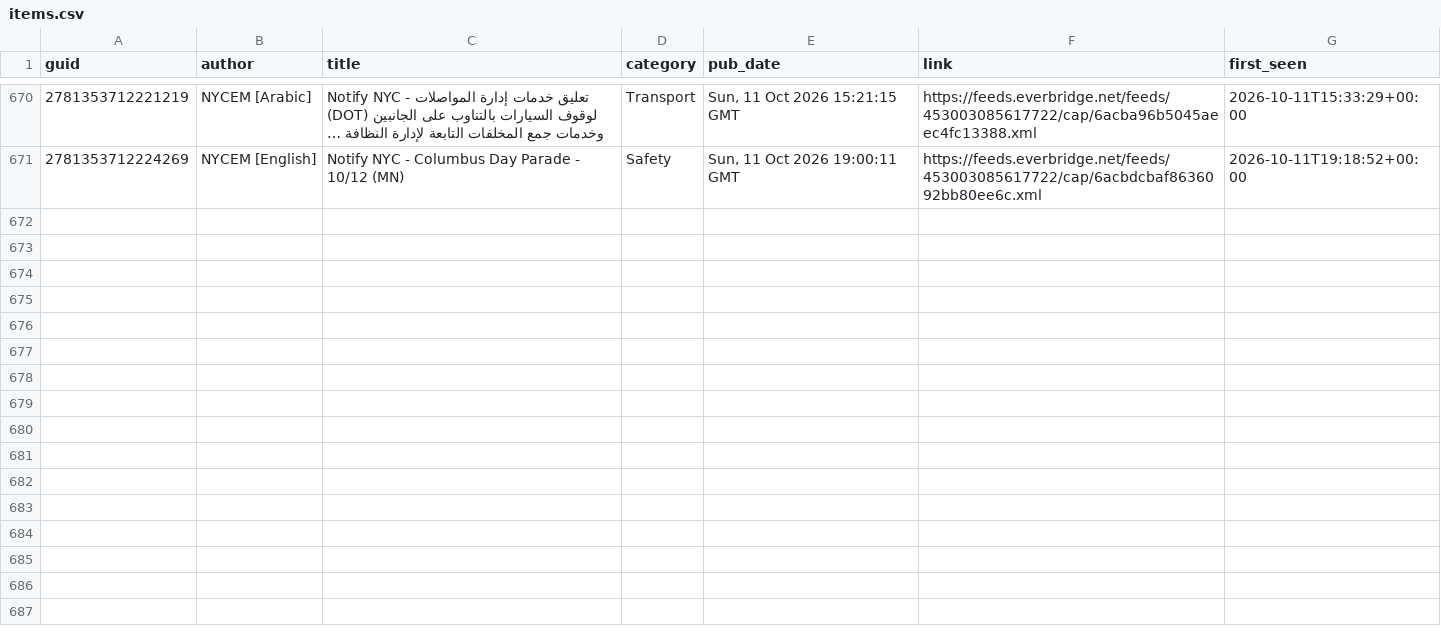
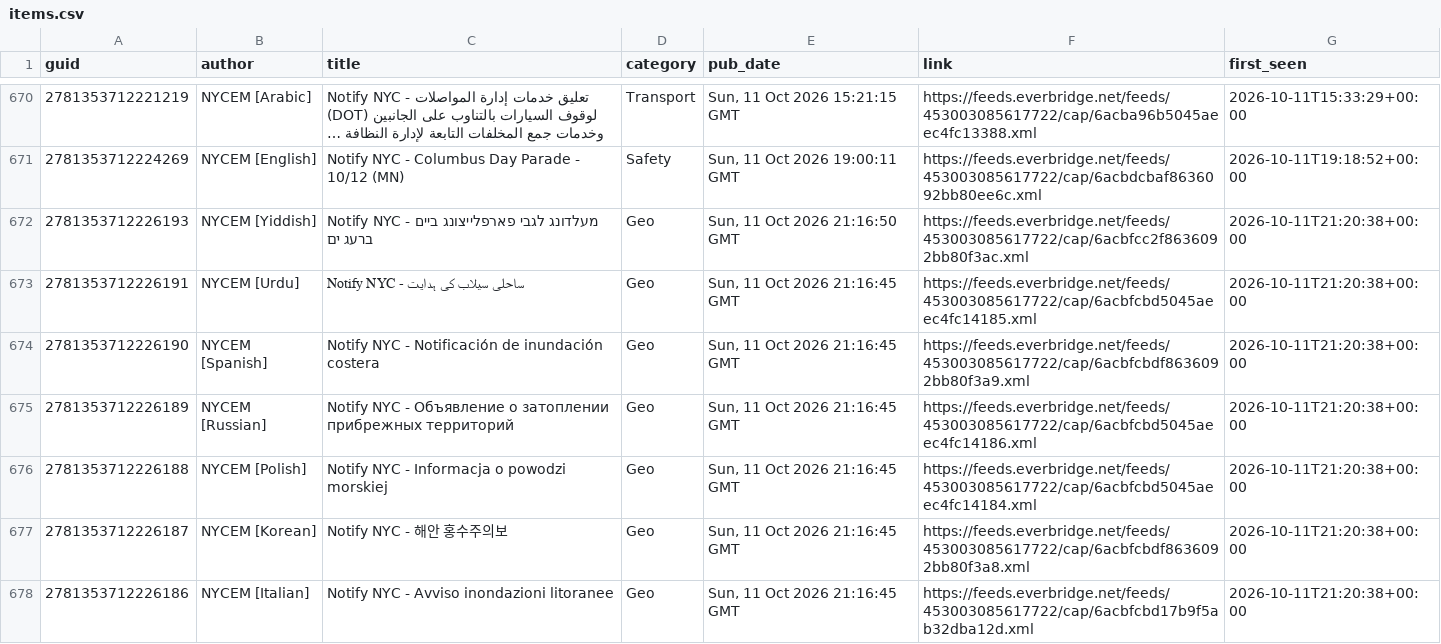
Before and after one commit to BetaNYC/q-map, a CSV file: data/archive/alerts/items.csv, drawn as a sheet; only a part is shown, gaps mark what is left out; long unchanged cells end in …; the diff covers the shown part only.

```diff
--- a/data/archive/alerts/items.csv
+++ b/data/archive/alerts/items.csv
@@ -671 +671,8 @@ guid,author,title,category,pub_date,link,first_seen
 2781353712224269,NYCEM [English],Notify NYC - Columbus Day Parade - 10/12 (MN),Safety,"Sun, 11 Oct 2026 19:00:11 GMT",https://feeds.everbridge.net/feeds/453003085617722/cap/6acbdcbaf8636092bb80ee6c.xml,2026-10-11T19:18:52+00:00
+2781353712226193,NYCEM [Yiddish],Notify NYC - מעלדונג לגבי פארפלייצונג ביים ברעג ים,Geo,"Sun, 11 Oct 2026 21:16:50 GMT",https://feeds.everbridge.net/feeds/453003085617722/cap/6acbfcc2f8636092bb80f3ac.xml,2026-10-11T21:20:38+00:00
+2781353712226191,NYCEM [Urdu],Notify NYC - ساحلی سیلاب کی ہدایت,Geo,"Sun, 11 Oct 2026 21:16:45 GMT",https://feeds.everbridge.net/feeds/453003085617722/cap/6acbfcbd5045aeec4fc14185.xml,2026-10-11T21:20:38+00:00
+2781353712226190,NYCEM [Spanish],Notify NYC - Notificación de inundación costera,Geo,"Sun, 11 Oct 2026 21:16:45 GMT",https://feeds.everbridge.net/feeds/453003085617722/cap/6acbfcbdf8636092bb80f3a9.xml,2026-10-11T21:20:38+00:00
+2781353712226189,NYCEM [Russian],Notify NYC - Объявление о затоплении прибрежных территорий,Geo,"Sun, 11 Oct 2026 21:16:45 GMT",https://feeds.everbridge.net/feeds/453003085617722/cap/6acbfcbd5045aeec4fc14186.xml,2026-10-11T21:20:38+00:00
+2781353712226188,NYCEM [Polish],Notify NYC - Informacja o powodzi morskiej,Geo,"Sun, 11 Oct 2026 21:16:45 GMT",https://feeds.everbridge.net/feeds/453003085617722/cap/6acbfcbd5045aeec4fc14184.xml,2026-10-11T21:20:38+00:00
+2781353712226187,NYCEM [Korean],Notify NYC - 해안 홍수주의보,Geo,"Sun, 11 Oct 2026 21:16:45 GMT",https://feeds.everbridge.net/feeds/453003085617722/cap/6acbfcbdf8636092bb80f3a8.xml,2026-10-11T21:20:38+00:00
+2781353712226186,NYCEM [Italian],Notify NYC -  Avviso inondazioni litoranee,Geo,"Sun, 11 Oct 2026 21:16:45 GMT",https://feeds.everbridge.net/feeds/453003085617722/cap/6acbfcbd17b9f5ab32dba12d.xml,2026-10-11T21:20:38+00:00
```
Also changed, not shown: 6 added rows elsewhere in this file, 2 other files.
